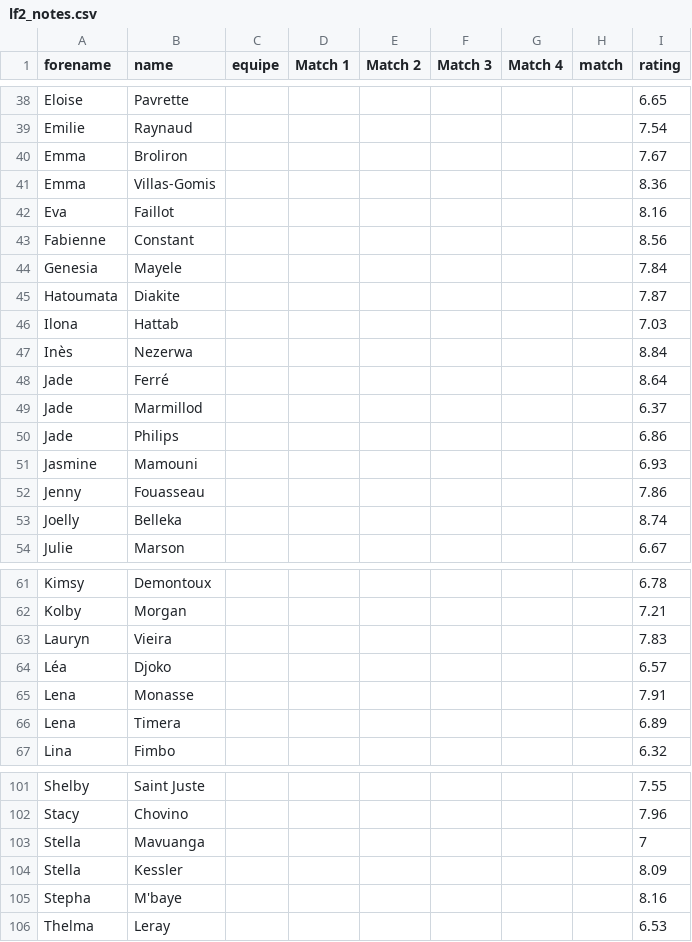
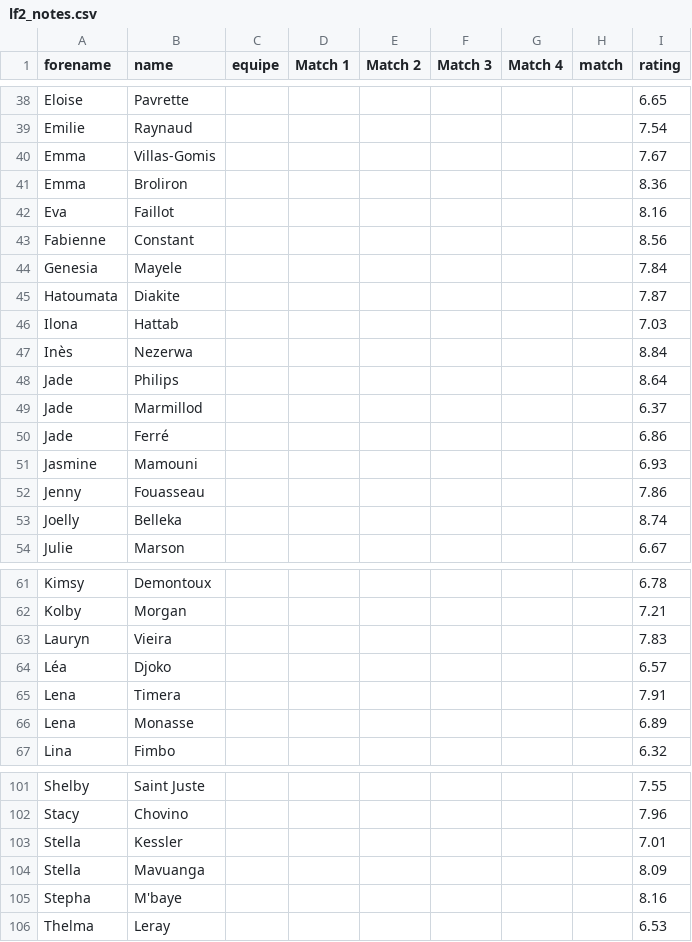
Before and after one commit to medericc/fantasysite, a CSV file: public/lf2_notes.csv, drawn as a sheet; only a part is shown, gaps mark what is left out.

Commit message:
ee

```diff
--- a/public/lf2_notes.csv
+++ b/public/lf2_notes.csv
@@ -39,4 +39,4 @@ Eloise,Pavrette,,,,,,,6.65
 Emilie,Raynaud,,,,,,,7.54
-Emma,Broliron,,,,,,,7.67
-Emma,Villas-Gomis,,,,,,,8.36
+Emma,Villas-Gomis,,,,,,,7.67
+Emma,Broliron,,,,,,,8.36
 Eva,Faillot,,,,,,,8.16
@@ -47,5 +47,5 @@ Ilona,Hattab,,,,,,,7.03
 Inès,Nezerwa,,,,,,,8.84
-Jade,Ferré,,,,,,,8.64
+Jade,Philips,,,,,,,8.64
 Jade,Marmillod,,,,,,,6.37
-Jade,Philips,,,,,,,6.86
+Jade,Ferré,,,,,,,6.86
 Jasmine,Mamouni,,,,,,,6.93
@@ -64,4 +64,4 @@ Lauryn,Vieira,,,,,,,7.83
 Léa,Djoko,,,,,,,6.57
-Lena,Monasse,,,,,,,7.91
-Lena,Timera,,,,,,,6.89
+Lena,Timera,,,,,,,7.91
+Lena,Monasse,,,,,,,6.89
 Lina,Fimbo,,,,,,,6.32
@@ -102,4 +102,4 @@ Shelby,Saint Juste,,,,,,,7.55
 Stacy,Chovino,,,,,,,7.96
-Stella,Mavuanga,,,,,,,7
-Stella,Kessler,,,,,,,8.09
+Stella,Kessler,,,,,,,7.01
+Stella,Mavuanga,,,,,,,8.09
 Stepha,M'baye,,,,,,,8.16
```
